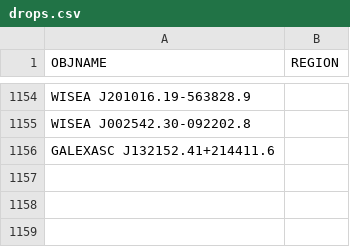
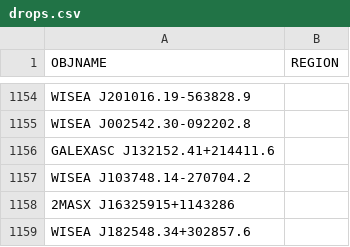
Before and after one commit to moustakas/SGA, a CSV file: py/SGA/data/SGA2025/overlays/v1.1/drops.csv, drawn as a sheet; only a part is shown, gaps mark what is left out; the diff names each change by its address in the sheet, - before the commit and + after, or states it on an @@ line.

```diff
--- a/py/SGA/data/SGA2025/overlays/v1.1/drops.csv
+++ b/py/SGA/data/SGA2025/overlays/v1.1/drops.csv
+row 1157: WISEA J103748.14-270704.2
+row 1158: 2MASX J16325915+1143286
+row 1159: WISEA J182548.34+302857.6
```
Also changed, not shown: py/SGA/data/SGA2025/overlays/v1.1/updates.csv, 3 other files.
